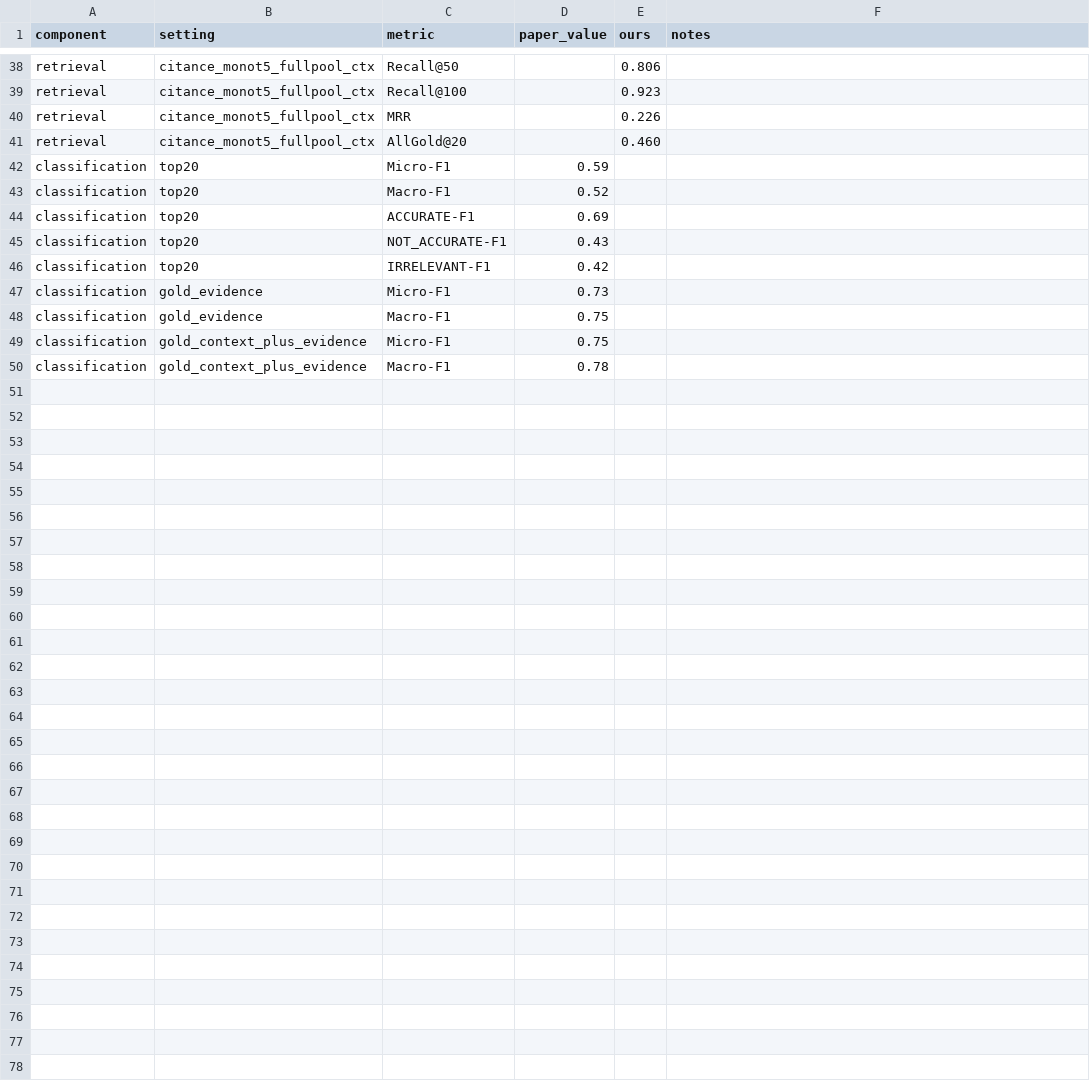
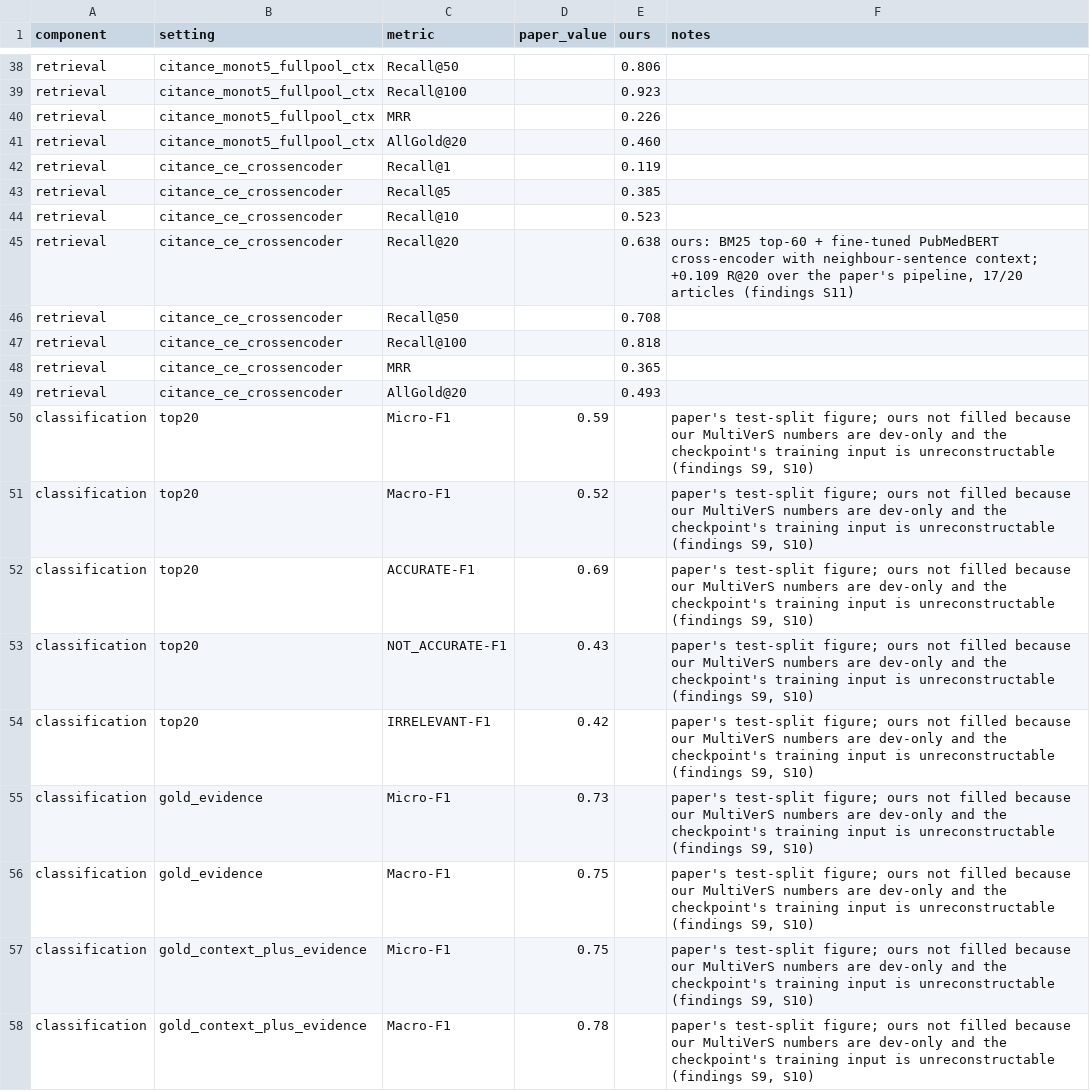
Before and after one commit to SapnilPatel/CiteAudit, a CSV file: results/ours.csv, drawn as a sheet; only a part is shown, gaps mark what is left out.

```diff
--- a/results/ours.csv
+++ b/results/ours.csv
@@ -41,10 +41,18 @@ retrieval,citance_monot5_fullpool_ctx,MRR,,0.226,
 retrieval,citance_monot5_fullpool_ctx,AllGold@20,,0.460,
-classification,top20,Micro-F1,0.59,,
-classification,top20,Macro-F1,0.52,,
-classification,top20,ACCURATE-F1,0.69,,
-classification,top20,NOT_ACCURATE-F1,0.43,,
-classification,top20,IRRELEVANT-F1,0.42,,
-classification,gold_evidence,Micro-F1,0.73,,
-classification,gold_evidence,Macro-F1,0.75,,
-classification,gold_context_plus_evidence,Micro-F1,0.75,,
-classification,gold_context_plus_evidence,Macro-F1,0.78,,
+retrieval,citance_ce_crossencoder,Recall@1,,0.119,
+retrieval,citance_ce_crossencoder,Recall@5,,0.385,
+retrieval,citance_ce_crossencoder,Recall@10,,0.523,
+retrieval,citance_ce_crossencoder,Recall@20,,0.638,"ours: BM25 top-60 + fine-tuned PubMedBERT cross-encoder with neighbour-sentence context; +0.109 R@20 over the paper's pipeline, 17/20 articles (findings S11)"
+retrieval,citance_ce_crossencoder,Recall@50,,0.708,
+retrieval,citance_ce_crossencoder,Recall@100,,0.818,
+retrieval,citance_ce_crossencoder,MRR,,0.365,
+retrieval,citance_ce_crossencoder,AllGold@20,,0.493,
+classification,top20,Micro-F1,0.59,,"paper's test-split figure; ours not filled because our MultiVerS numbers are dev-only and the checkpoint's training input is unreconstructable (findings S9, S10)"
+classification,top20,Macro-F1,0.52,,"paper's test-split figure; ours not filled because our MultiVerS numbers are dev-only and the checkpoint's training input is unreconstructable (findings S9, S10)"
+classification,top20,ACCURATE-F1,0.69,,"paper's test-split figure; ours not filled because our MultiVerS numbers are dev-only and the checkpoint's training input is unreconstructable (findings S9, S10)"
+classification,top20,NOT_ACCURATE-F1,0.43,,"paper's test-split figure; ours not filled because our MultiVerS numbers are dev-only and the checkpoint's training input is unreconstructable (findings S9, S10)"
+classification,top20,IRRELEVANT-F1,0.42,,"paper's test-split figure; ours not filled because our MultiVerS numbers are dev-only and the checkpoint's training input is unreconstructable (findings S9, S10)"
+classification,gold_evidence,Micro-F1,0.73,,"paper's test-split figure; ours not filled because our MultiVerS numbers are dev-only and the checkpoint's training input is unreconstructable (findings S9, S10)"
+classification,gold_evidence,Macro-F1,0.75,,"paper's test-split figure; ours not filled because our MultiVerS numbers are dev-only and the checkpoint's training input is unreconstructable (findings S9, S10)"
+classification,gold_context_plus_evidence,Micro-F1,0.75,,"paper's test-split figure; ours not filled because our MultiVerS numbers are dev-only and the checkpoint's training input is unreconstructable (findings S9, S10)"
+classification,gold_context_plus_evidence,Macro-F1,0.78,,"paper's test-split figure; ours not filled because our MultiVerS numbers are dev-only and the checkpoint's training input is unreconstructable (findings S9, S10)"
```
Also changed, not shown: 57 other files.
